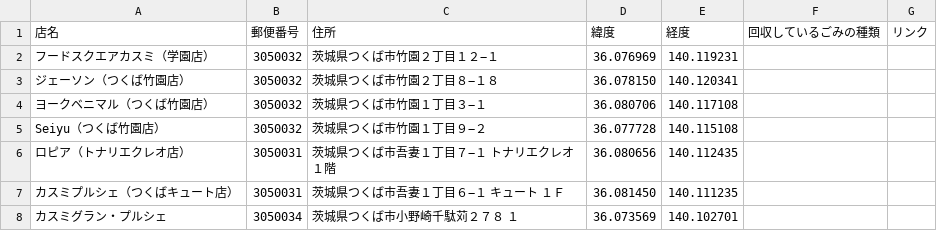
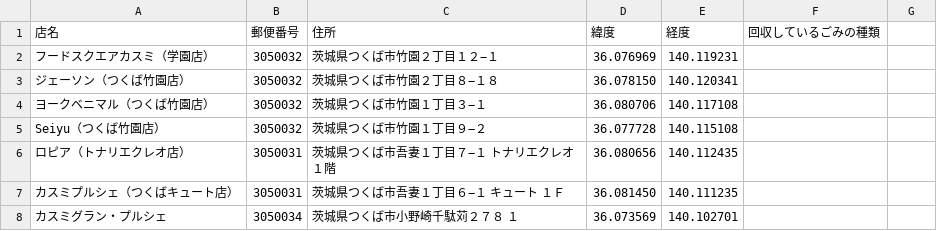
Before and after one commit to recycling-vector/map, a CSV file: docs/data.csv, drawn as a sheet; only a part is shown.

Commit message:
Update data.csv

```diff
--- a/docs/data.csv
+++ b/docs/data.csv
@@ -1,2 +1,2 @@
-店名,郵便番号,住所,緯度,経度,回収しているごみの種類,リンク
+店名,郵便番号,住所,緯度,経度,回収しているごみの種類
 フードスクエアカスミ（学園店）,3050032,茨城県つくば市竹園２丁目１２−１,36.076969,140.119231
```
